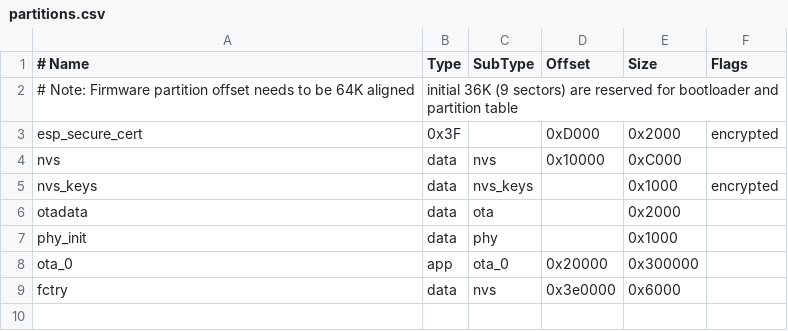
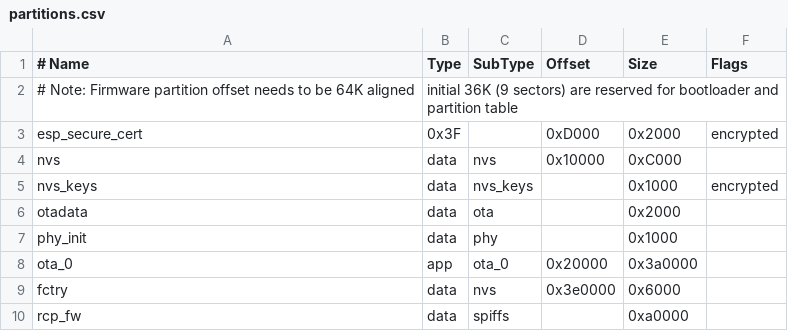
Before and after one commit to espressif/esp-rainmaker, a CSV file: examples/matter/matter_controller_with_touchscreen/partitions.csv, drawn as a sheet.

Commit message:
Add Thread border router support in rainmaker + matter controller

```diff
--- a/examples/matter/matter_controller_with_touchscreen/partitions.csv
+++ b/examples/matter/matter_controller_with_touchscreen/partitions.csv
@@ -7,3 +7,4 @@ otadata,  data, ota,     ,          0x2000,
 phy_init, data, phy,     ,          0x1000,
-ota_0,    app,  ota_0,   0x20000,   0x300000,
+ota_0,    app,  ota_0,   0x20000,   0x3a0000,
 fctry,    data, nvs,     0x3e0000,  0x6000,
+rcp_fw,   data, spiffs,          ,  0xa0000,
```
Also changed, not shown: 22 other files.
